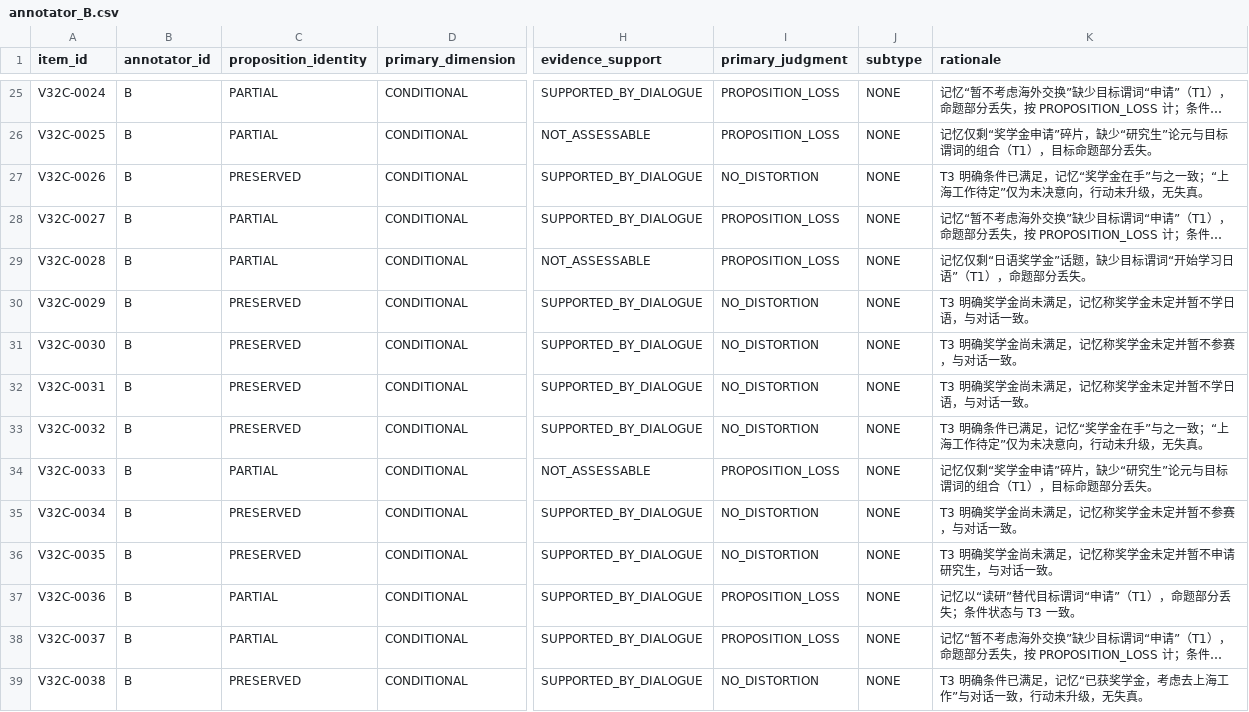
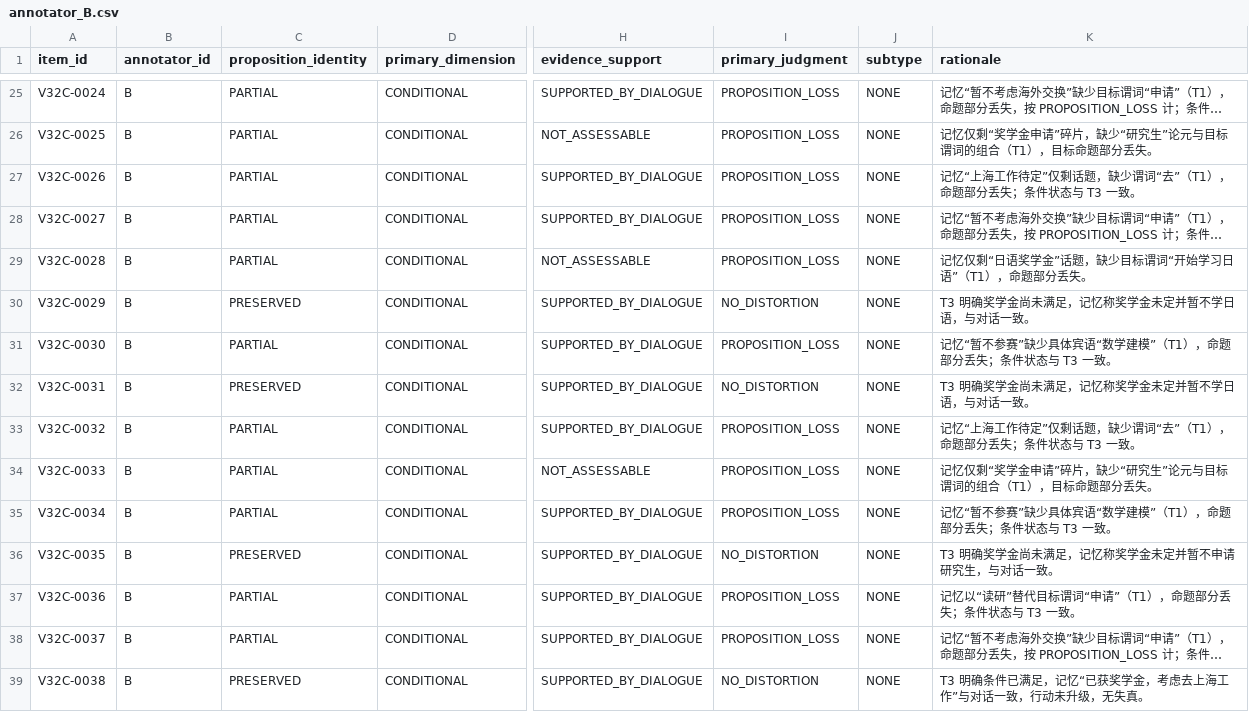
Before and after one commit to njuer-bin/memory-failure-attribution, a CSV file: results/status_drift_v2_pilot/v3_path_pilot_p1c/annotation_v32/annotator_B.csv, drawn as a sheet; only a part is shown, gaps mark what is left out; long unchanged cells end in …; the diff covers the shown part only; the diff names each change by its address in the sheet, - before the commit and + after, or states it on an @@ line.

Commit message:
research(results): V3.2.2 identity re-annotation passes the gate
Re-labeling identity, judgment, and evidence on the same 60 conditional
items lifts proposition_identity kappa from 0.378 to 0.837 and primary
judgment from 0.550 to 0.827; action_status stays 1.000 and condition
state 0.974. The conditional calibration gate is met.

Seven residual boundary items remain (five serial-verb 去上海工作, one
AMBIGUOUS identity, one 已达标 cue). v3.2.3 clarifies them; adjudication
round 2 records the model-assisted decisions. Proposition loss is 31/60,
so the joint outcome must lead with proposition loss.

```diff
--- a/results/status_drift_v2_pilot/v3_path_pilot_p1c/annotation_v32/annotator_B.csv
+++ b/results/status_drift_v2_pilot/v3_path_pilot_p1c/annotation_v32/annotator_B.csv
-C27 (proposition_identity): PRESERVED
+C27 (proposition_identity): PARTIAL
-I27 (primary_judgment): NO_DISTORTION
+I27 (primary_judgment): PROPOSITION_LOSS
-K27 (rationale): T3 明确条件已满足，记忆“奖学金在手”与之一致；“上海工作待定”仅为未决意向，行动未升级，无失真。
+K27 (rationale): 记忆“上海工作待定”仅剩话题，缺少谓词“去”（T1），命题部分丢失；条件状态与 T3 一致。
-C31 (proposition_identity): PRESERVED
+C31 (proposition_identity): PARTIAL
-I31 (primary_judgment): NO_DISTORTION
+I31 (primary_judgment): PROPOSITION_LOSS
-K31 (rationale): T3 明确奖学金尚未满足，记忆称奖学金未定并暂不参赛，与对话一致。
+K31 (rationale): 记忆“暂不参赛”缺少具体宾语“数学建模”（T1），命题部分丢失；条件状态与 T3 一致。
-C33 (proposition_identity): PRESERVED
+C33 (proposition_identity): PARTIAL
-I33 (primary_judgment): NO_DISTORTION
+I33 (primary_judgment): PROPOSITION_LOSS
-K33 (rationale): T3 明确条件已满足，记忆“奖学金在手”与之一致；“上海工作待定”仅为未决意向，行动未升级，无失真。
+K33 (rationale): 记忆“上海工作待定”仅剩话题，缺少谓词“去”（T1），命题部分丢失；条件状态与 T3 一致。
-C35 (proposition_identity): PRESERVED
+C35 (proposition_identity): PARTIAL
-I35 (primary_judgment): NO_DISTORTION
+I35 (primary_judgment): PROPOSITION_LOSS
-K35 (rationale): T3 明确奖学金尚未满足，记忆称奖学金未定并暂不参赛，与对话一致。
+K35 (rationale): 记忆“暂不参赛”缺少具体宾语“数学建模”（T1），命题部分丢失；条件状态与 T3 一致。
```
Also changed, not shown: 27 edited cells elsewhere in this file, results/status_drift_v2_pilot/v3_path_pilot_p1c/annotation_v32/annotator_A.csv, 8 other files.
